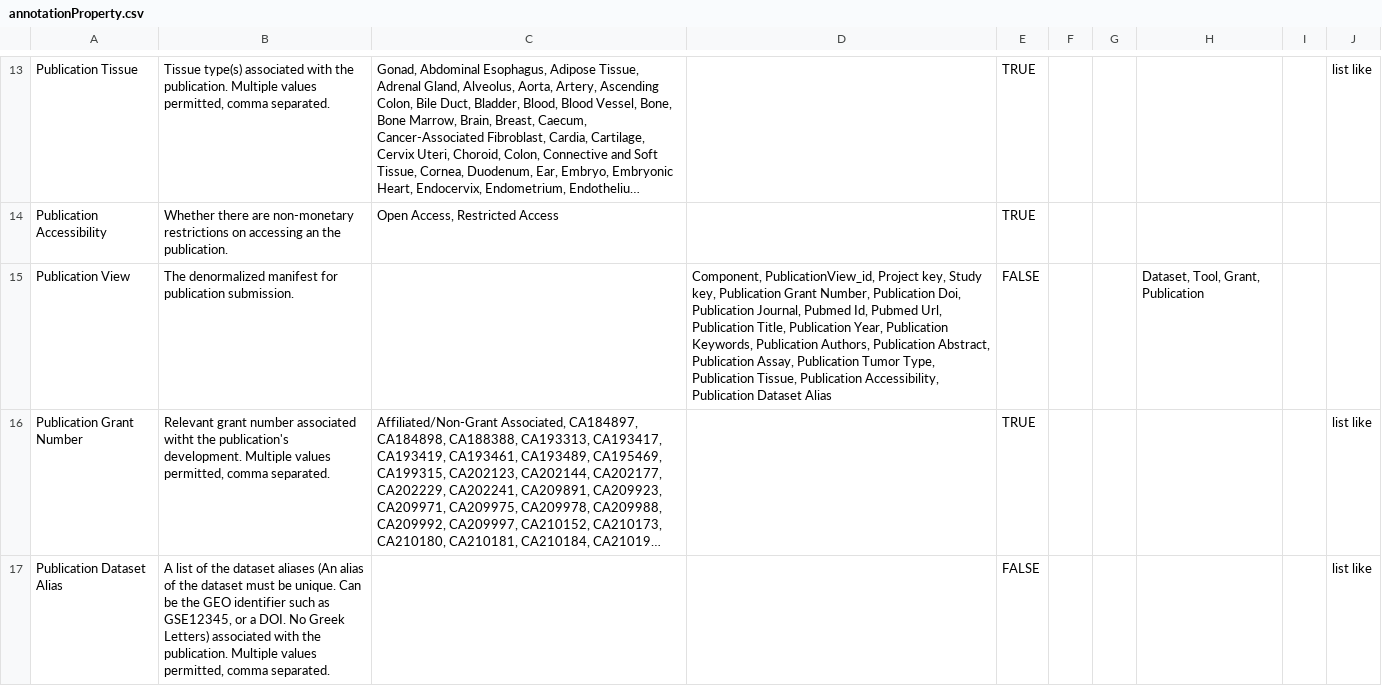
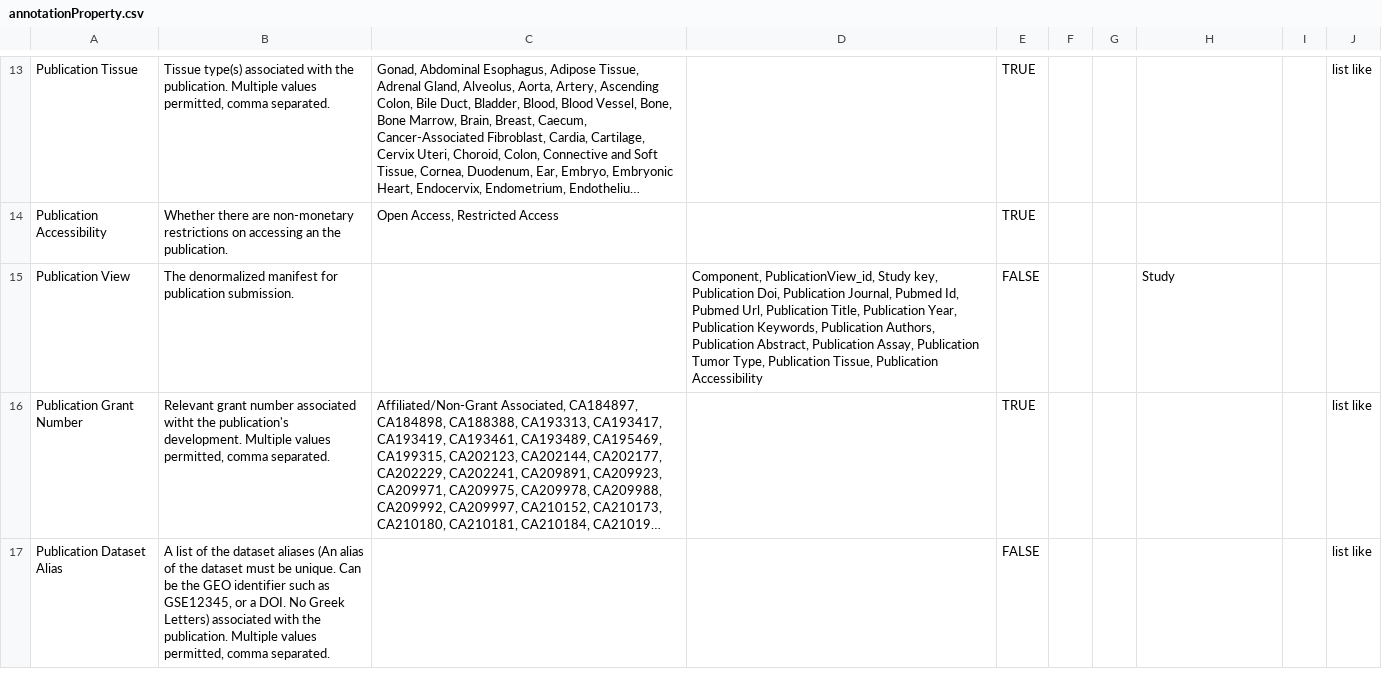
Before and after one commit to mc2-center/data-models, a CSV file: modules/publication/annotationProperty.csv, drawn as a sheet; only a part is shown, gaps mark what is left out; long unchanged cells end in …; the diff names each change by its address in the sheet, - before the commit and + after, or states it on an @@ line.

Commit message:
Update PublicationView attribute list

```diff
--- a/modules/publication/annotationProperty.csv
+++ b/modules/publication/annotationProperty.csv
-D15: Component, PublicationView_id, Project key, Study key, Publication Grant Number, Publication Doi, Publication Journal, Pubmed Id, Pubmed Url, Publication Title, Publication Year, Publication Keywords, Publication Authors, Publication Abstract, Publication Assay, Publication Tumor Type, Publication Tissue, Publication Accessibility, Publication Dataset Alias
+D15: Component, PublicationView_id, Study key, Publication Doi, Publication Journal, Pubmed Id, Pubmed Url, Publication Title, Publication Year, Publication Keywords, Publication Authors, Publication Abstract, Publication Assay, Publication Tumor Type, Publication Tissue, Publication Accessibility
-H15: Dataset, Tool, Grant, Publication
+H15: Study
```
